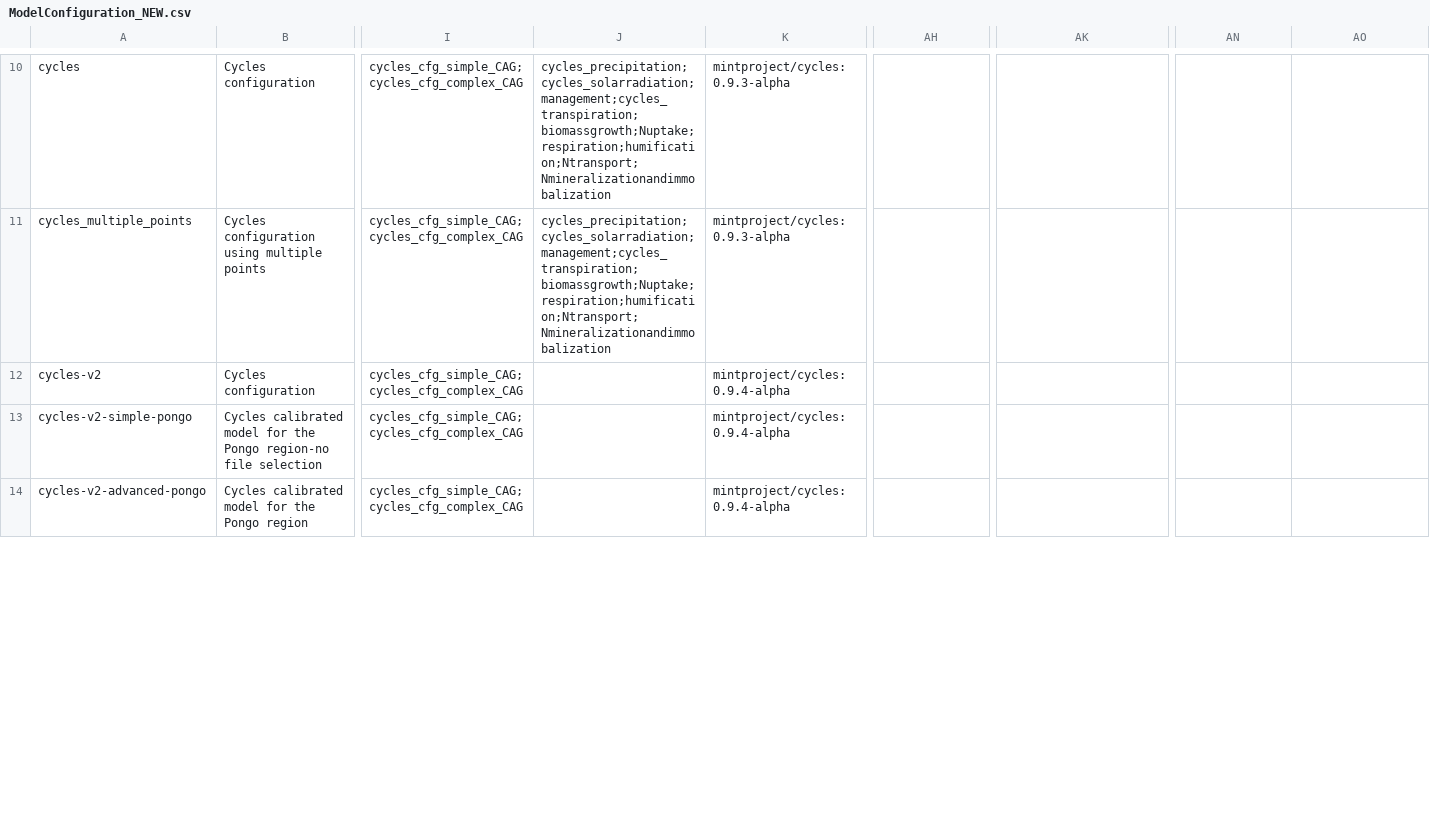
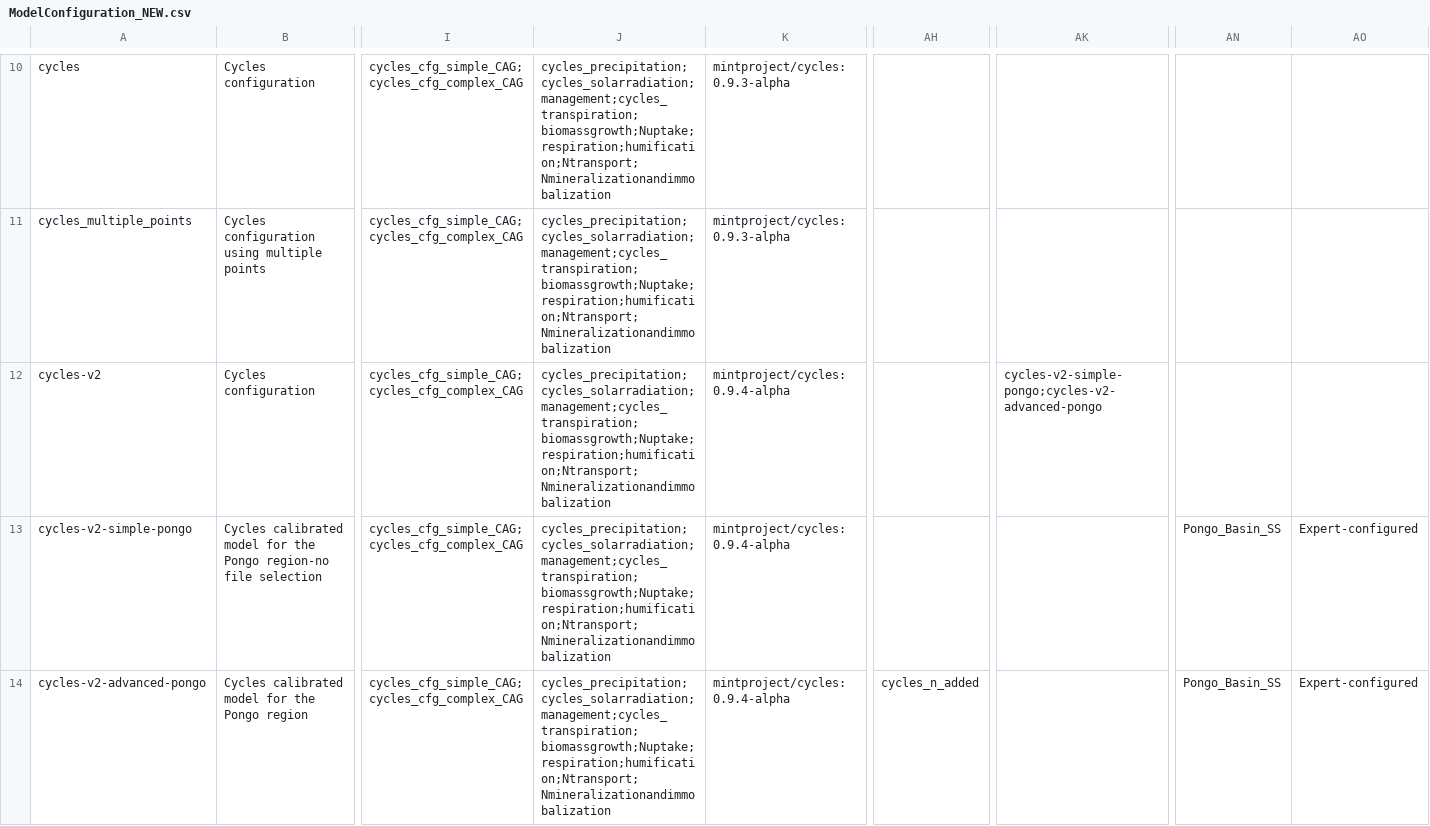
Before and after one commit to mintproject/ModelCatalog, a CSV file: Data/ModelConfiguration_NEW.csv, drawn as a sheet; only a part is shown, gaps mark what is left out; the diff covers the shown part only; the diff names each change by its address in the sheet, - before the commit and + after, or states it on an @@ line.

Commit message:
Update ModelConfiguration_NEW.csv

```diff
--- a/Data/ModelConfiguration_NEW.csv
+++ b/Data/ModelConfiguration_NEW.csv
-J12:J14: (empty)
+J12:J14: cycles_precipitation;cycles_solarradiation;management;cycles_transpiration;biomassgrowth;Nuptake;respiration;humification;Ntransport;Nmineralizationandimmobalization
-AK12: (empty)
+AK12: cycles-v2-simple-pongo;cycles-v2-advanced-pongo
-AN13:AN14: (empty)
+AN13:AN14: Pongo_Basin_SS
-AO13:AO14: (empty)
+AO13:AO14: Expert-configured
-AH14: (empty)
+AH14: cycles_n_added
```
Also changed, not shown: 4 edited cells elsewhere in this file.
